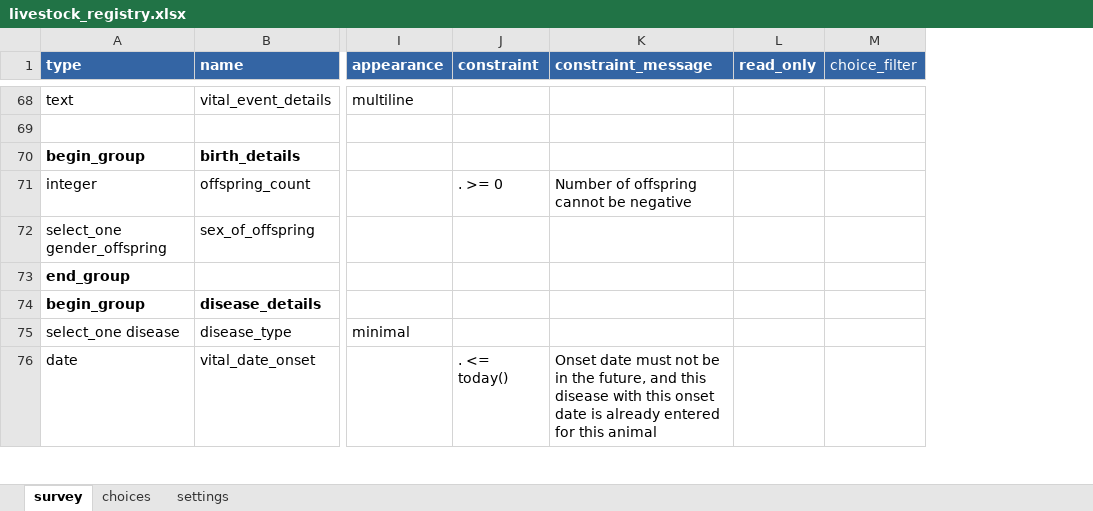
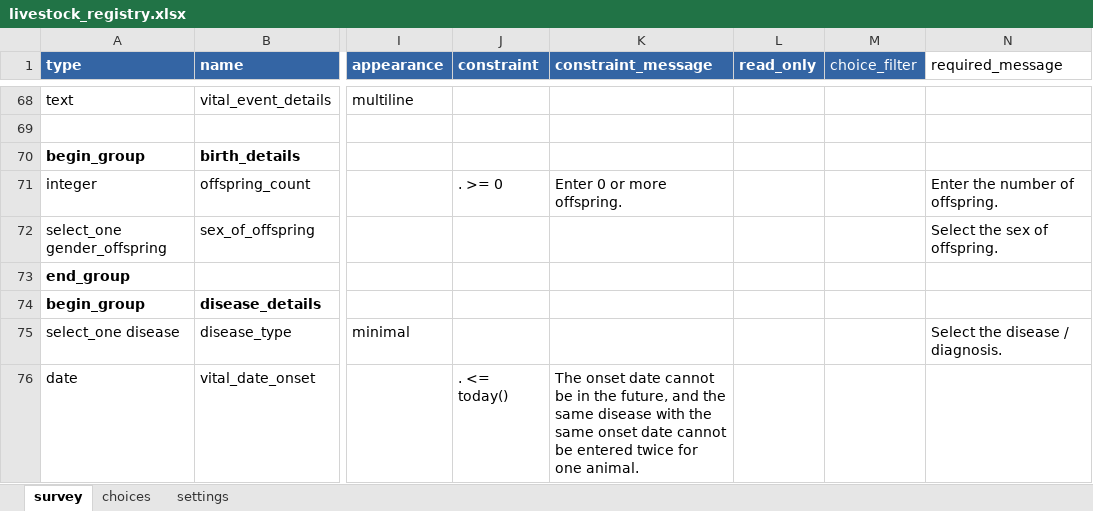
Before and after one commit to Centre-for-Open-Societal-Systems/livestock-registry, an Excel workbook: odk/livestock_registry.xlsx, sheet survey, drawn as a sheet; only a part is shown, gaps mark what is left out; values as stored, in another font and other column widths than the file's, no borders; the diff covers the shown part only; the diff names each change by its address in the sheet, - before the commit and + after, or states it on an @@ line.

Commit message:
Make every ODK form text readable: required messages, plain validation messages and hints (#143)
Field names, choice names, constraints and calculations are unchanged. Form
version v5.

```diff
--- a/odk/livestock_registry.xlsx (sheet survey)
+++ b/odk/livestock_registry.xlsx (sheet survey)
+column N (required_message), rows 71-75: Enter the number of offspring. | Select the sex of offspring. |  |  | Select the disease / diagnosis.
-K71 (constraint_message): Number of offspring cannot be negative
+K71 (constraint_message): Enter 0 or more offspring.
-K76 (constraint_message): Onset date must not be in the future, and this disease with this onset date is already entered for this animal
+K76 (constraint_message): The onset date cannot be in the future, and the same disease with the same onset date cannot be entered twice for one animal.
```
Also changed, not shown: 44 edited cells elsewhere in this sheet, sheet choices, sheet settings.
